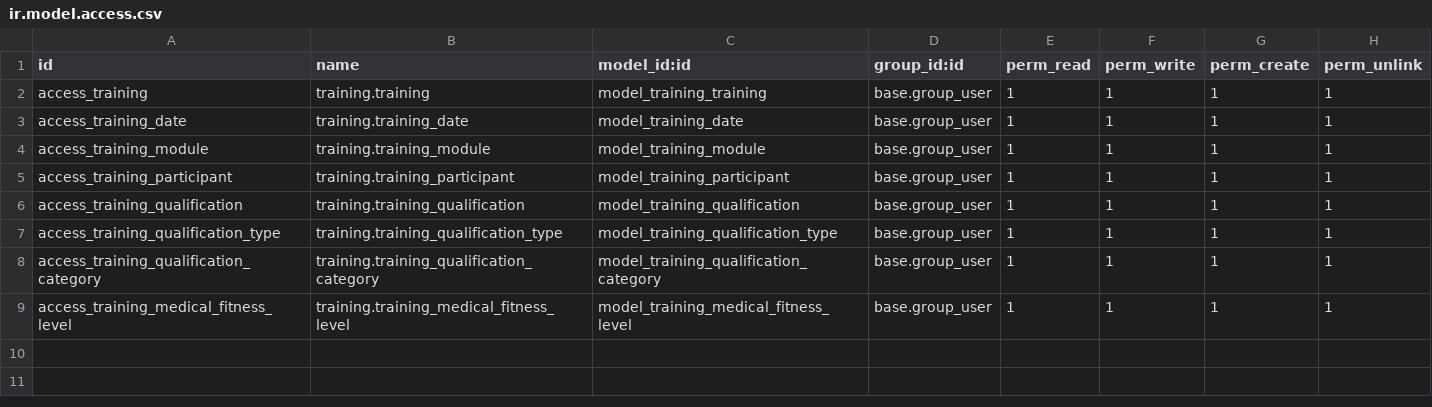
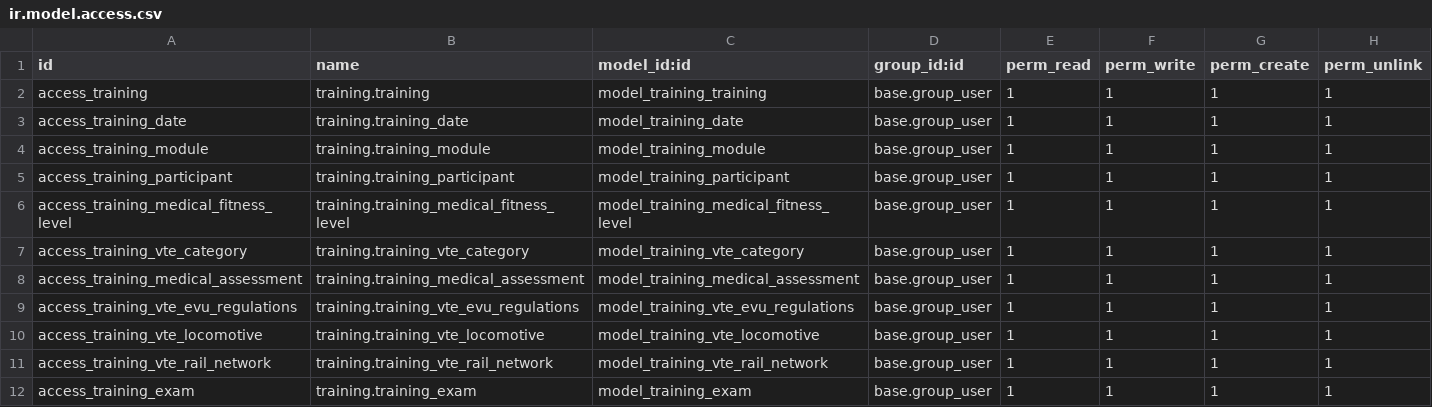
Before and after one commit to osswald/dvzo.app-3, a CSV file: addons/training/security/ir.model.access.csv, drawn as a sheet; removed rows and columns are numbered as before the commit, all else as after; the diff names each change by its address in the sheet, - before the commit and + after, or states it on an @@ line.

Commit message:
Add models and views for competences/exams

```diff
--- a/addons/training/security/ir.model.access.csv
+++ b/addons/training/security/ir.model.access.csv
-row 6: access_training_qualification | training.training_qualification | model_training_qualification | base.group_user | 1 | 1 | 1 | 1
-row 7: access_training_qualification_type | training.training_qualification_type | model_training_qualification_type | base.group_user | 1 | 1 | 1 | 1
-row 8: access_training_qualification_category | training.training_qualification_category | model_training_qualification_category | base.group_user | 1 | 1 | 1 | 1
+row 7: access_training_vte_category | training.training_vte_category | model_training_vte_category | base.group_user | 1 | 1 | 1 | 1
+row 8: access_training_medical_assessment | training.training_medical_assessment | model_training_medical_assessment | base.group_user | 1 | 1 | 1 | 1
+row 9: access_training_vte_evu_regulations | training.training_vte_evu_regulations | model_training_vte_evu_regulations | base.group_user | 1 | 1 | 1 | 1
+row 10: access_training_vte_locomotive | training.training_vte_locomotive | model_training_vte_locomotive | base.group_user | 1 | 1 | 1 | 1
+row 11: access_training_vte_rail_network | training.training_vte_rail_network | model_training_vte_rail_network | base.group_user | 1 | 1 | 1 | 1
+row 12: access_training_exam | training.training_exam | model_training_exam | base.group_user | 1 | 1 | 1 | 1
```
Also changed, not shown: 20 other files.
